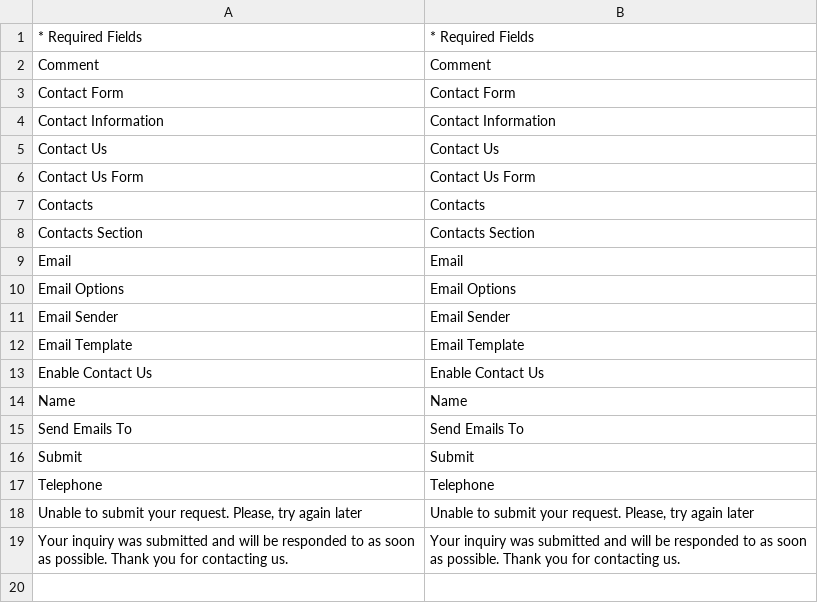
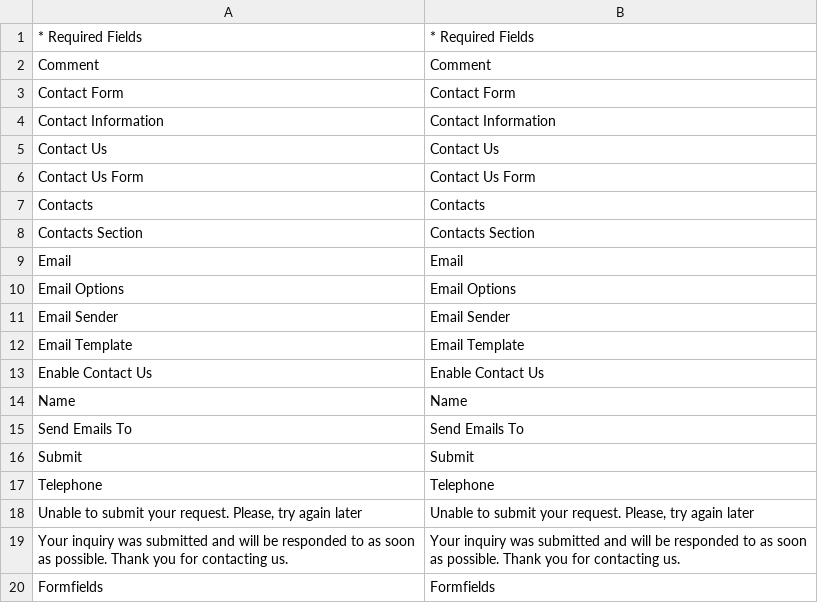
Before and after one commit to ffuenf/Ffuenf_Contact, a CSV file: app/locale/en_US/Ffuenf_Contact.csv, drawn as a sheet; the diff names each change by its address in the sheet, - before the commit and + after, or states it on an @@ line.

```diff
--- a/app/locale/en_US/Ffuenf_Contact.csv
+++ b/app/locale/en_US/Ffuenf_Contact.csv
+row 20: Formfields | Formfields
```
Also changed, not shown: app/locale/de_DE/Ffuenf_Contact.csv, 14 other files.
